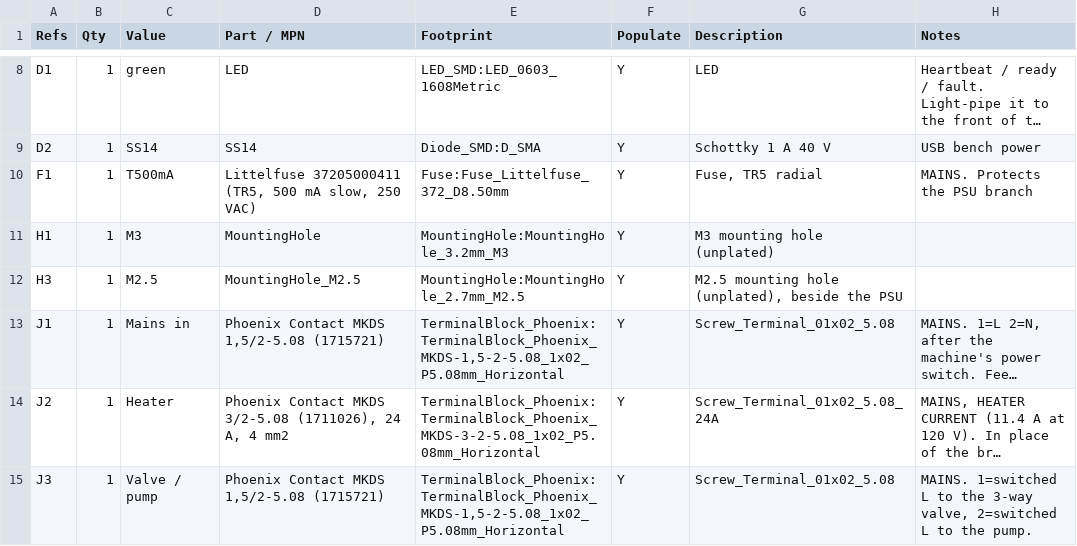
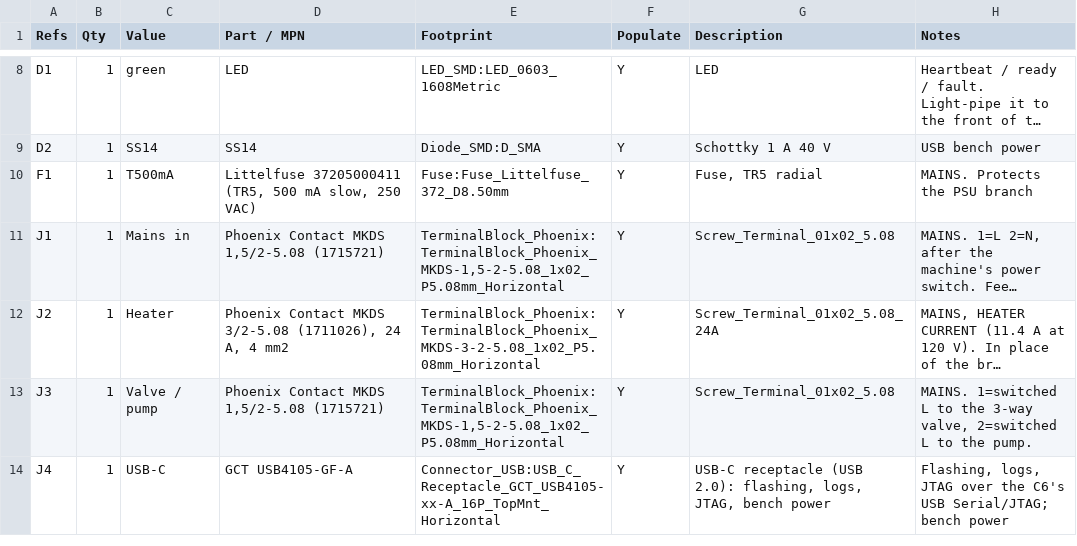
Before and after one commit to brensch/coffee, a CSV file: hardware/controller/build/bom-120v.csv, drawn as a sheet; only a part is shown, gaps mark what is left out; the shorter side is filled out with more unchanged rows; long unchanged cells end in …; the diff names each change by its address in the sheet, - before the commit and + after, or states it on an @@ line.

```diff
--- a/hardware/controller/build/bom-120v.csv
+++ b/hardware/controller/build/bom-120v.csv
-row 11: H1 | 1 | M3 | MountingHole | MountingHole:MountingHole_3.2mm_M3 | Y | M3 mounting hole (unplated)
-row 12: H3 | 1 | M2.5 | MountingHole_M2.5 | MountingHole:MountingHole_2.7mm_M2.5 | Y | M2.5 mounting hole (unplated), beside the PSU
```
Also changed, not shown: hardware/controller/build/coffee-controller-120v-fab/positions.csv, 34 other files.
